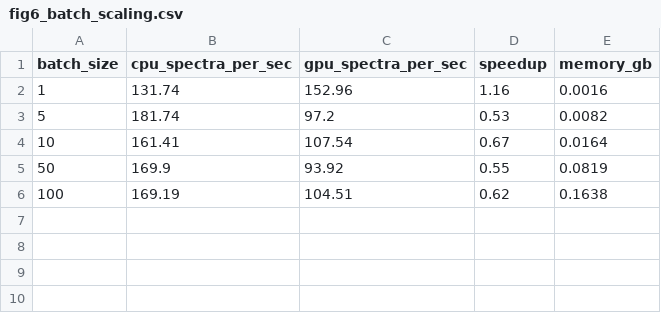
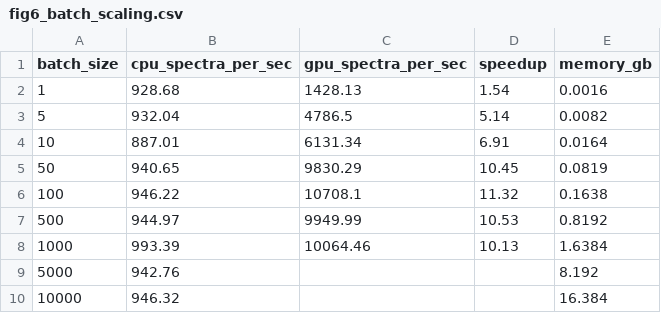
Before and after one commit to TheFermiSea/CF-LIBS-improved, a CSV file: benchmarks/figures/fig6_batch_scaling.csv, drawn as a sheet.

```diff
--- a/benchmarks/figures/fig6_batch_scaling.csv
+++ b/benchmarks/figures/fig6_batch_scaling.csv
@@ -1,6 +1,10 @@
 batch_size,cpu_spectra_per_sec,gpu_spectra_per_sec,speedup,memory_gb
-1,131.74,152.96,1.16,0.0016
-5,181.74,97.2,0.53,0.0082
-10,161.41,107.54,0.67,0.0164
-50,169.9,93.92,0.55,0.0819
-100,169.19,104.51,0.62,0.1638
+1,928.68,1428.13,1.54,0.0016
+5,932.04,4786.5,5.14,0.0082
+10,887.01,6131.34,6.91,0.0164
+50,940.65,9830.29,10.45,0.0819
+100,946.22,10708.1,11.32,0.1638
+500,944.97,9949.99,10.53,0.8192
+1000,993.39,10064.46,10.13,1.6384
+5000,942.76,,,8.192
+10000,946.32,,,16.384
```
Also changed, not shown: benchmarks/figures/fig2_voigt_throughput.csv, benchmarks/figures/fig3_boltzmann_speedup.csv, 8 other files.
